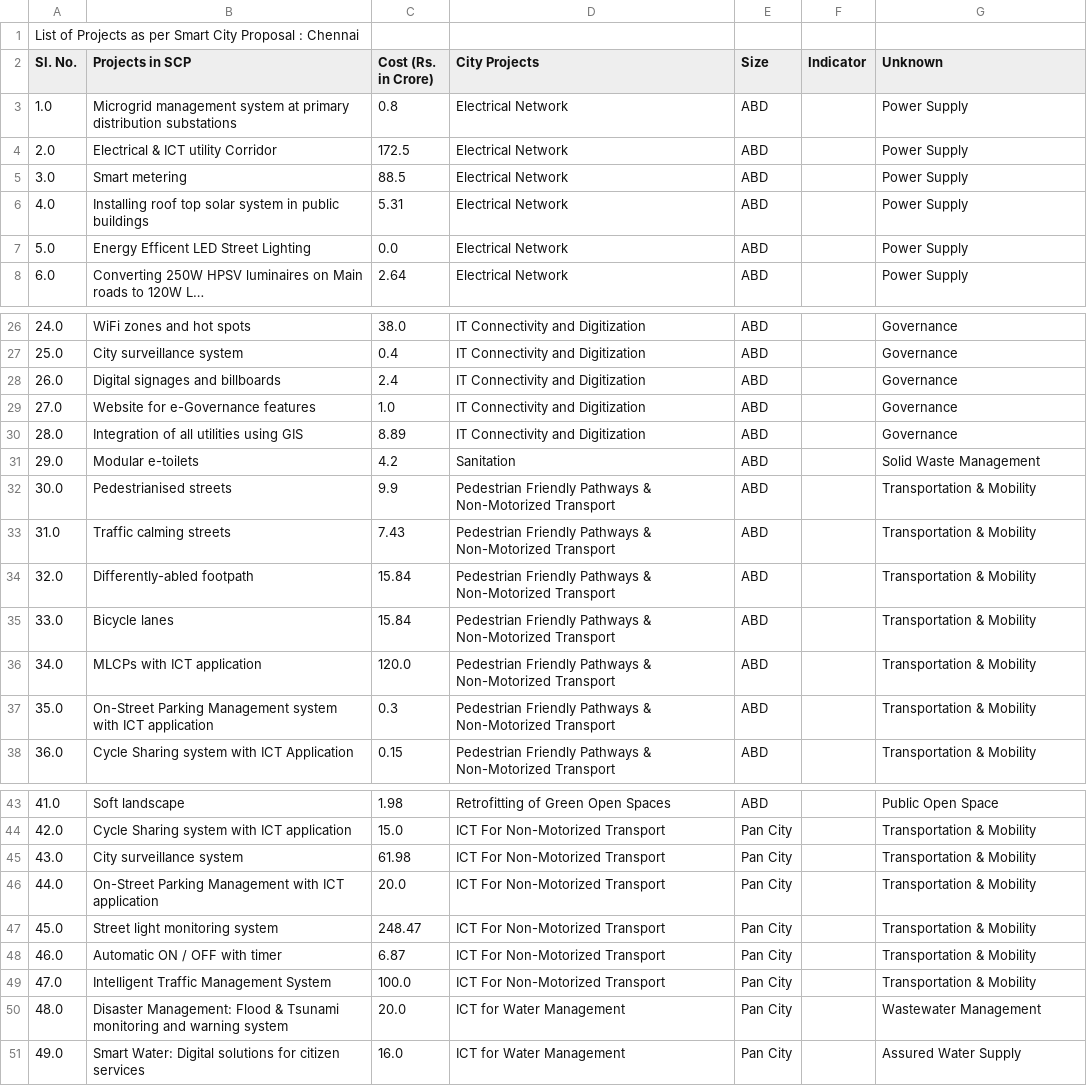
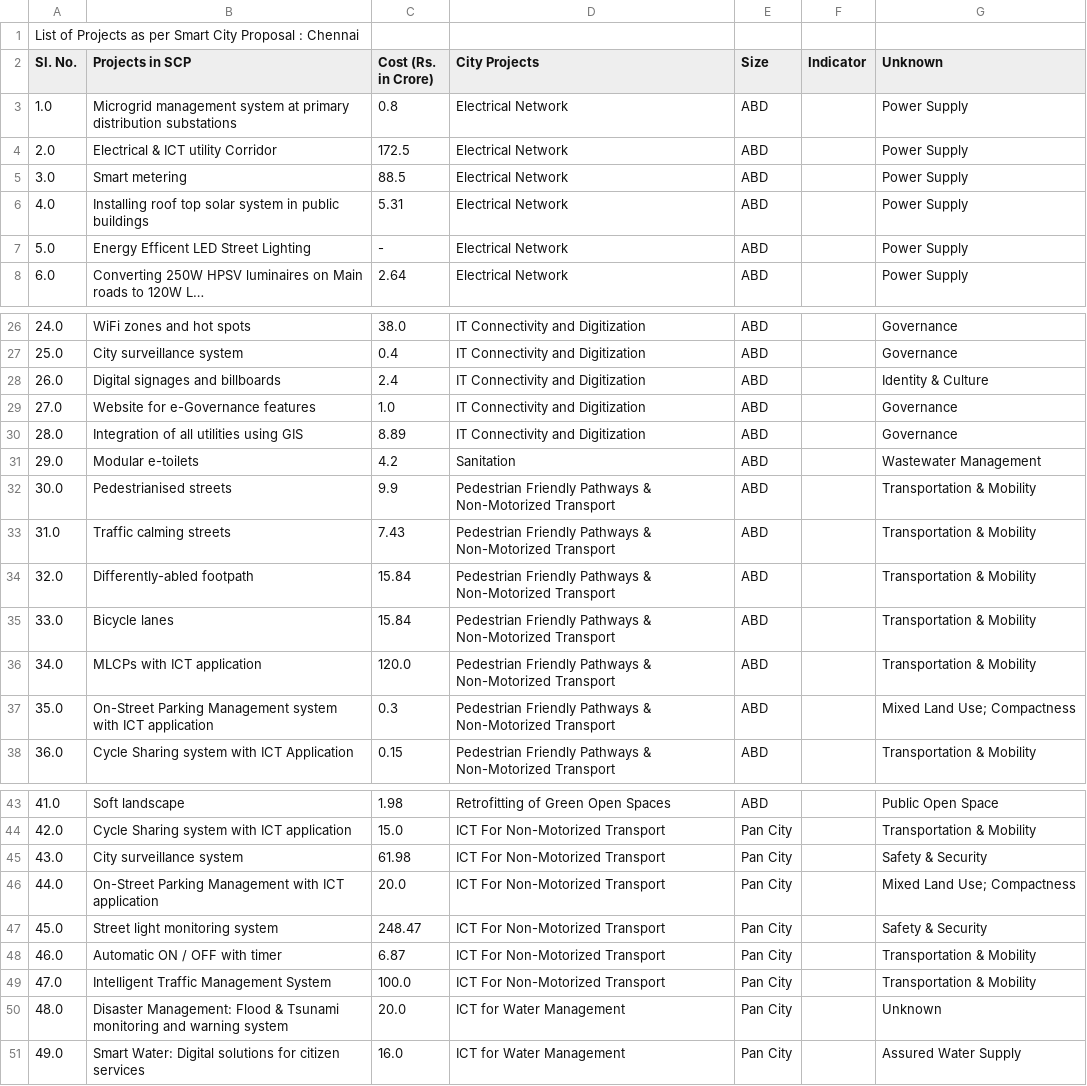
Before and after one commit to cx-phan/india-smartcities, a CSV file: City Projects /CSV-files/round-1/18-Chennai_projects.csv, drawn as a sheet; only a part is shown, gaps mark what is left out; long unchanged cells end in …; the diff names each change by its address in the sheet, - before the commit and + after, or states it on an @@ line.

```diff
--- a/City Projects /CSV-files/round-1/18-Chennai_projects.csv
+++ b/City Projects /CSV-files/round-1/18-Chennai_projects.csv
-C7 (Cost (Rs. in Crore)): 0.0
+C7 (Cost (Rs. in Crore)): -
-G28 (Unknown): Governance
+G28 (Unknown): Identity & Culture
-G31 (Unknown): Solid Waste Management
+G31 (Unknown): Wastewater Management
-G37 (Unknown): Transportation & Mobility
+G37 (Unknown): Mixed Land Use; Compactness
-G45 (Unknown): Transportation & Mobility
+G45 (Unknown): Safety & Security
-G46 (Unknown): Transportation & Mobility
+G46 (Unknown): Mixed Land Use; Compactness
-G47 (Unknown): Transportation & Mobility
+G47 (Unknown): Safety & Security
-G50 (Unknown): Wastewater Management
+G50 (Unknown): Unknown
```
Also changed, not shown: City Projects /CSV-files/round-1/16-Udaipur_projects.csv, City Projects /CSV-files/round-1/20-Bhopal_projects.csv, 6 other files.
